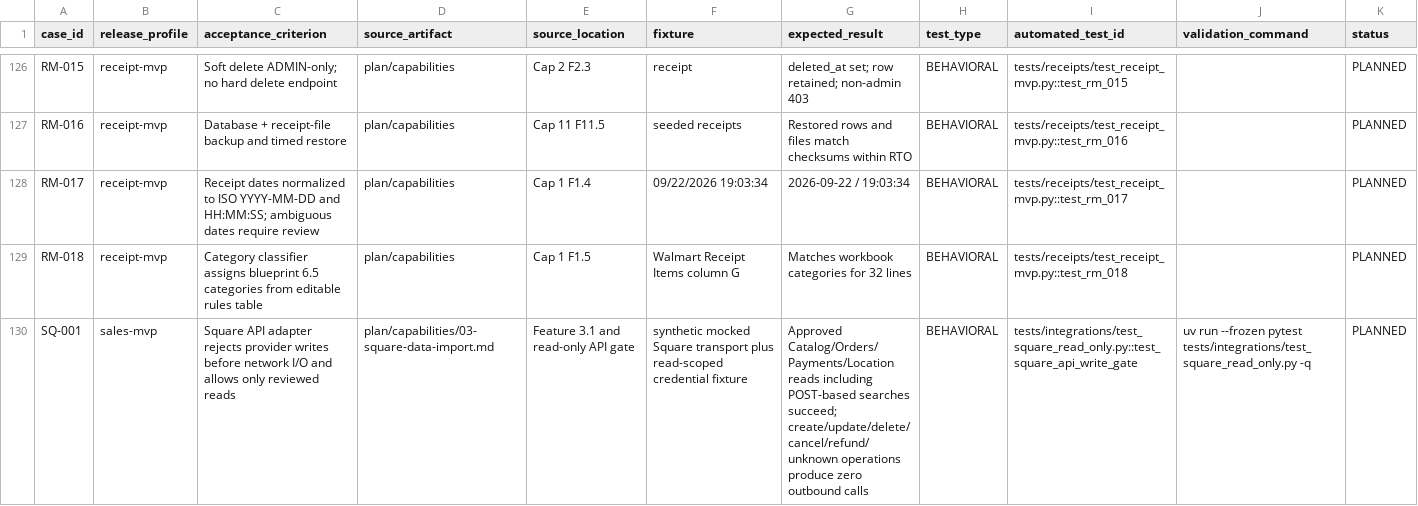
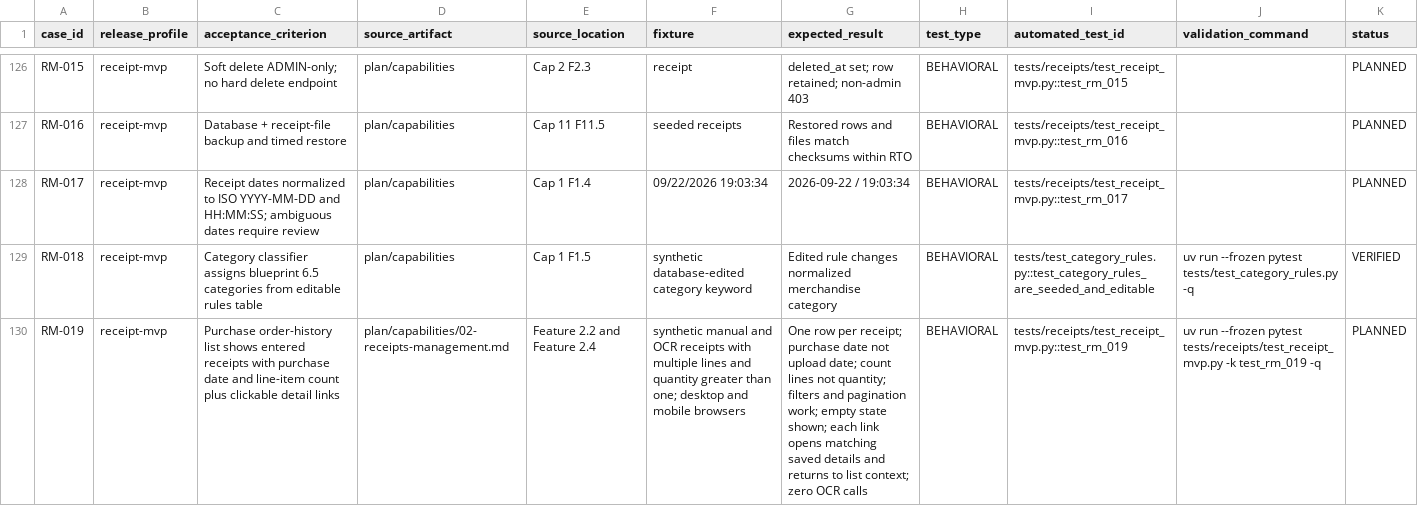
Before and after one commit to richin109/Market-Business-App, a CSV file: plan/test-case-manifest.csv, drawn as a sheet; only a part is shown, gaps mark what is left out; the shorter side is filled out with more unchanged rows; the diff covers the shown part only; the diff names each change by its address in the sheet, - before the commit and + after, or states it on an @@ line.

Commit message:
fix: update the plans and code

```diff
--- a/plan/test-case-manifest.csv
+++ b/plan/test-case-manifest.csv
-F129 (fixture): Walmart Receipt Items column G
+F129 (fixture): synthetic database-edited category keyword
-G129 (expected_result): Matches workbook categories for 32 lines
+G129 (expected_result): Edited rule changes normalized merchandise category
-I129 (automated_test_id): tests/receipts/test_receipt_mvp.py::test_rm_018
+I129 (automated_test_id): tests/test_category_rules.py::test_category_rules_are_seeded_and_editable
-J129 (validation_command): (empty)
+J129 (validation_command): uv run --frozen pytest tests/test_category_rules.py -q
-K129 (status): PLANNED
+K129 (status): VERIFIED
+row 130: RM-019 | receipt-mvp | Purchase order-history list shows entered receipts with purchase date and line-item count plus clickable detail links | plan/capabilities/02-receipts-management.md | Feature 2.2 and Feature 2.4 | synthetic manual and OCR receipts with multiple lines and quantity greater than one; desktop and mobile browsers | One row per receipt; purchase date not upload date; count lines not quantity; filters and pagination work; empty state shown; each link opens matching saved details and returns to list context; zero OCR calls | BEHAVIORAL | tests/receipts/test_receipt_mvp.py::test_rm_019 | uv run --frozen pytest tests/receipts/test_receipt_mvp.py -k test_rm_019 -q | PLANNED
```
Also changed, not shown: 3 added rows and 38 edited cells elsewhere in this file, 47 other files.
